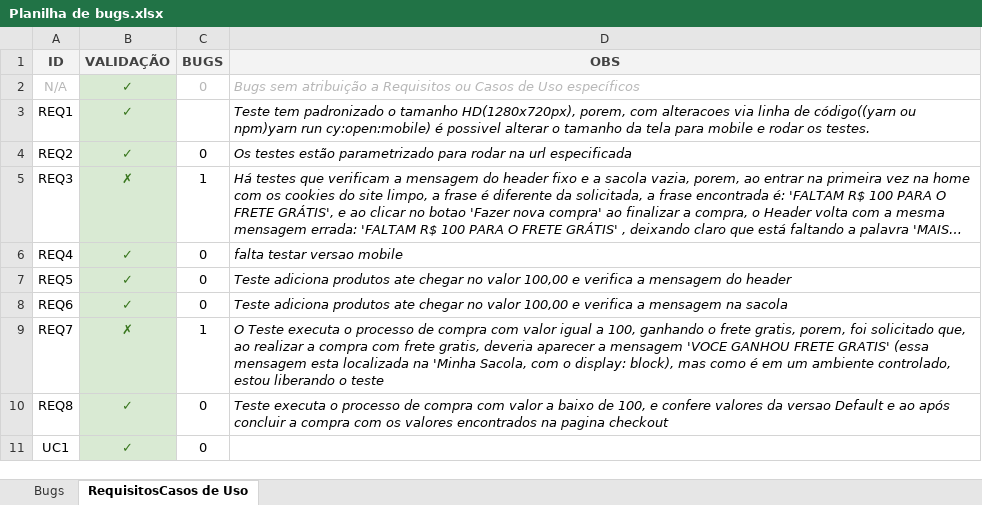
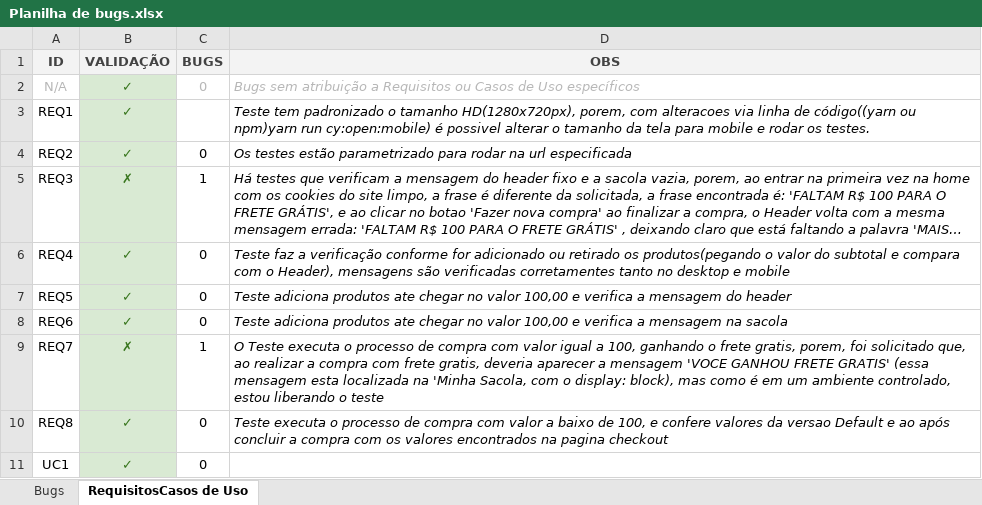
Before and after one commit to JoaoSaidel/TesteTecnicoQApmweb, an Excel workbook: Planilha de bugs.xlsx, sheet RequisitosCasos de Uso, drawn as a sheet; long unchanged cells end in …; values as stored, in another font and other column widths than the file's, no borders; conditional formats not drawn; the diff names each change by its address in the sheet, - before the commit and + after, or states it on an @@ line.

```diff
--- a/Planilha de bugs.xlsx (sheet RequisitosCasos de Uso)
+++ b/Planilha de bugs.xlsx (sheet RequisitosCasos de Uso)
-D6 (OBS): falta testar versao mobile
+D6 (OBS): Teste faz a verificação conforme for adicionado ou retirado os produtos(pegando o valor do subtotal e compara com o Header), mensagens são verificadas corretamentes tanto no desktop e mobile
```
Also changed, not shown: sheet Bugs.
